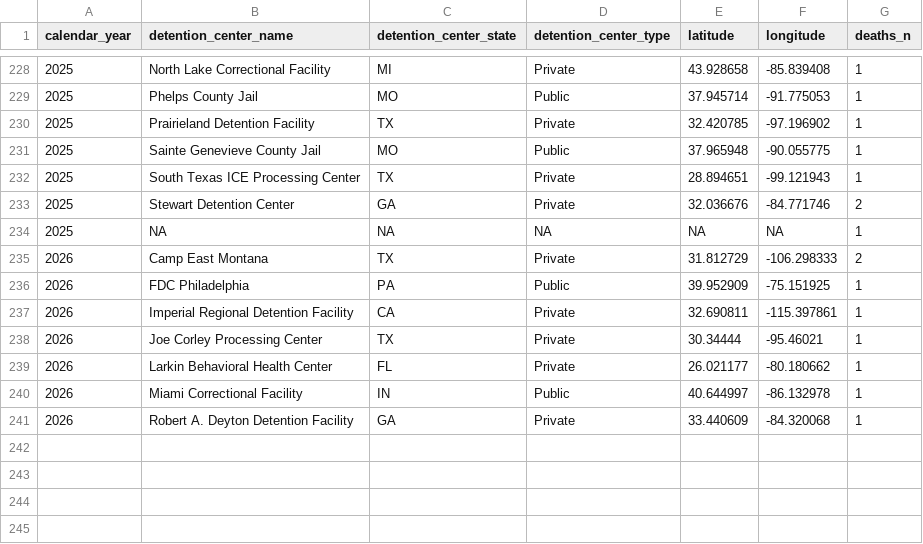
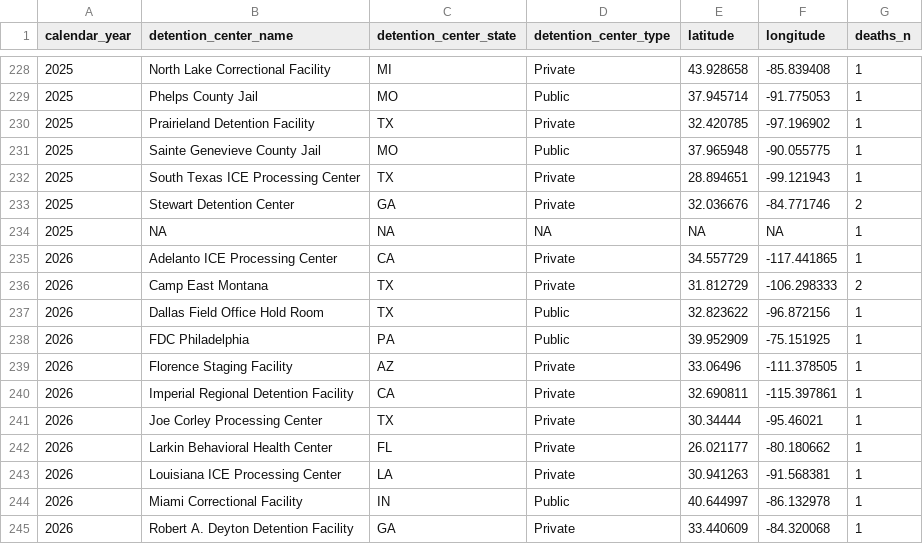
Before and after one commit to uclalawbehindbars/ICE_custody_mortality, a CSV file: Data/Output/ice_deaths_by_year_facility.csv, drawn as a sheet; only a part is shown, gaps mark what is left out.

```diff
--- a/Data/Output/ice_deaths_by_year_facility.csv
+++ b/Data/Output/ice_deaths_by_year_facility.csv
@@ -234,4 +234,7 @@ calendar_year,detention_center_name,detention_center_state,detention_center_type
 2025,NA,NA,NA,NA,NA,1
+2026,Adelanto ICE Processing Center,CA,Private,34.557729,-117.441865,1
 2026,Camp East Montana,TX,Private,31.812729,-106.298333,2
+2026,Dallas Field Office Hold Room,TX,Public,32.823622,-96.872156,1
 2026,FDC Philadelphia,PA,Public,39.952909,-75.151925,1
+2026,Florence Staging Facility,AZ,Private,33.06496,-111.378505,1
 2026,Imperial Regional Detention Facility,CA,Private,32.690811,-115.397861,1
@@ -239,2 +242,3 @@ calendar_year,detention_center_name,detention_center_state,detention_center_type
 2026,Larkin Behavioral Health Center,FL,Private,26.021177,-80.180662,1
+2026,Louisiana ICE Processing Center,LA,Private,30.941263,-91.568381,1
 2026,Miami Correctional Facility,IN,Public,40.644997,-86.132978,1
```
Also changed, not shown: Data/Processed/ice_deaths_double_unvalidated.csv, Data/Processed/ice_deaths_unvalidated_code_red.csv, 16 other files.
